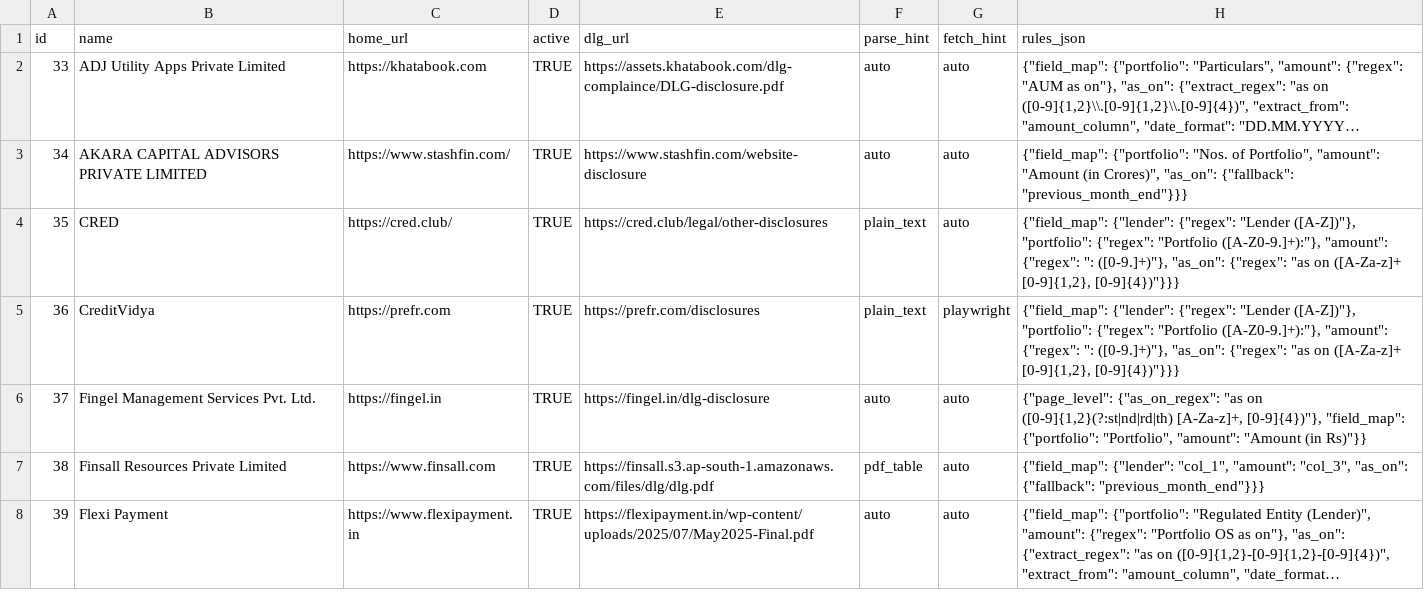
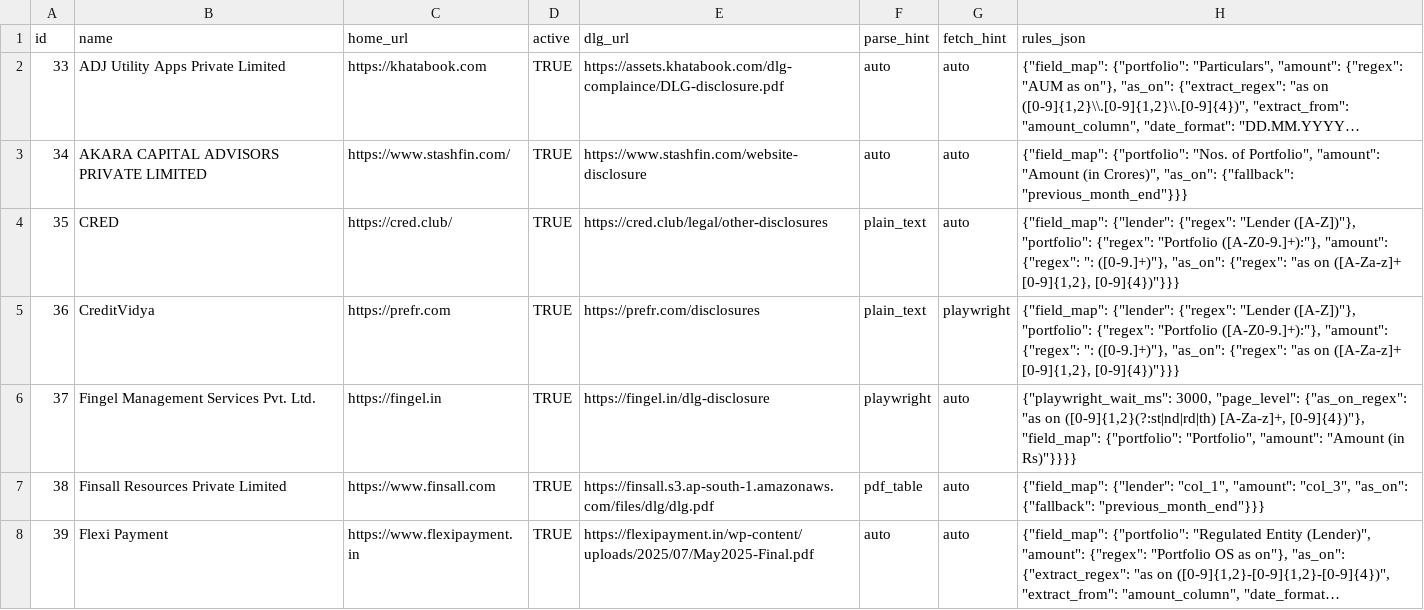
Before and after one commit to shubham24012004/dlg-testing, a CSV file: data/lsp_master_works_3_fully_dynamic.csv, drawn as a sheet; only a part is shown; long unchanged cells end in ….

```diff
--- a/data/lsp_master_works_3_fully_dynamic.csv
+++ b/data/lsp_master_works_3_fully_dynamic.csv
@@ -5,3 +5,3 @@ id,name,home_url,active,dlg_url,parse_hint,fetch_hint,rules_json
 36,CreditVidya,https://prefr.com,TRUE,https://prefr.com/disclosures,plain_text,playwright,"{""field_map"": {""lender"": {""regex"": ""Lender ([A-Z])""}, ""portfolio"": {""regex"": ""Portfolio ([A-Z0-9.]+):""}, ""amount"": {""regex"": "": ([0-9.]+)""}, ""as_on"": {""regex"": ""as on ([A-Za-z]+ [0-9]{1,2}, [0-9]{4})""}}}"
-37,Fingel Management Services Pvt. Ltd.,https://fingel.in,TRUE,https://fingel.in/dlg-disclosure,auto,auto,"{""page_level"": {""as_on_regex"": ""as on ([0-9]{1,2}(?:st|nd|rd|th) [A-Za-z]+, [0-9]{4})""}, ""field_map"": {""portfolio"": ""Portfolio"", ""amount"": ""Amount (in Rs)""}}"
+37,Fingel Management Services Pvt. Ltd.,https://fingel.in,TRUE,https://fingel.in/dlg-disclosure,playwright,auto,"{""playwright_wait_ms"": 3000, ""page_level"": {""as_on_regex"": ""as on ([0-9]{1,2}(?:st|nd|rd|th) [A-Za-z]+, [0-9]{4})""}, ""field_map"": {""portfolio"": ""Portfolio"", ""amount"": ""Amount (in Rs)""}}}"}
 38,Finsall Resources Private Limited,https://www.finsall.com,TRUE,https://finsall.s3.ap-south-1.amazonaws.com/files/dlg/dlg.pdf,pdf_table,auto,"{""field_map"": {""lender"": ""col_1"", ""amount"": ""col_3"", ""as_on"": {""fallback"": ""previous_month_end""}}}"
```
Also changed, not shown: 5 other files.
